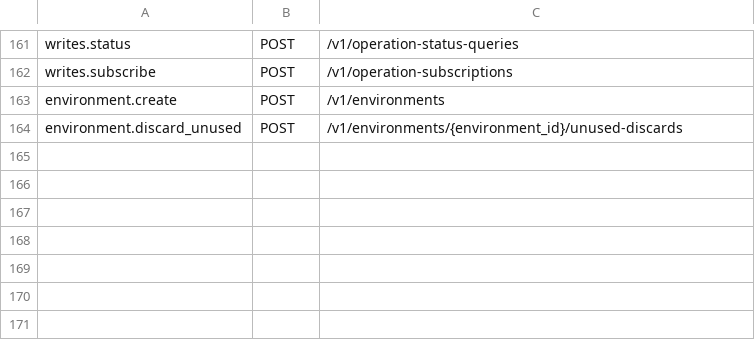
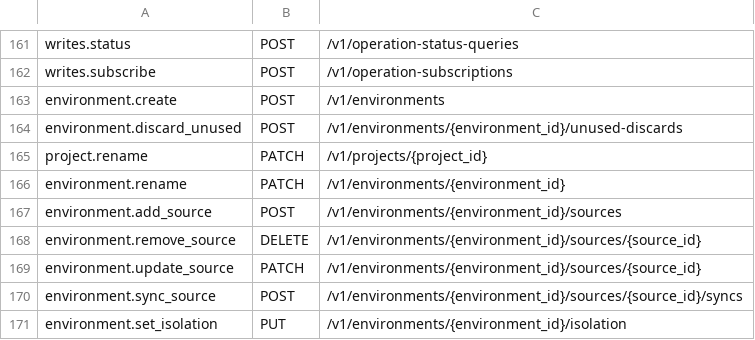
Before and after one commit to ZechCodes/build, a TSV file: bridge/src/http/routes/resources.tsv, drawn as a sheet; only a part is shown, gaps mark what is left out.

Commit message:
feat: stage environment rename and source wire contracts

```diff
--- a/bridge/src/http/routes/resources.tsv
+++ b/bridge/src/http/routes/resources.tsv
@@ -164 +164,8 @@ environment.create	POST	/v1/environments
 environment.discard_unused	POST	/v1/environments/{environment_id}/unused-discards
+project.rename	PATCH	/v1/projects/{project_id}
+environment.rename	PATCH	/v1/environments/{environment_id}
+environment.add_source	POST	/v1/environments/{environment_id}/sources
+environment.remove_source	DELETE	/v1/environments/{environment_id}/sources/{source_id}
+environment.update_source	PATCH	/v1/environments/{environment_id}/sources/{source_id}
+environment.sync_source	POST	/v1/environments/{environment_id}/sources/{source_id}/syncs
+environment.set_isolation	PUT	/v1/environments/{environment_id}/isolation
```
Also changed, not shown: 15 other files.
